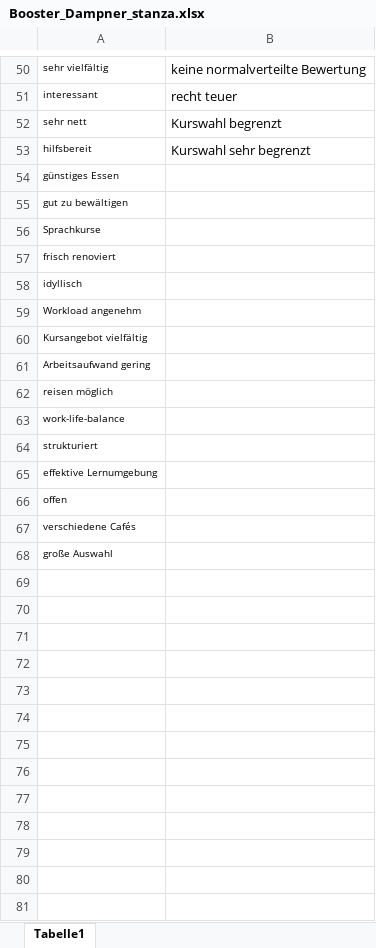
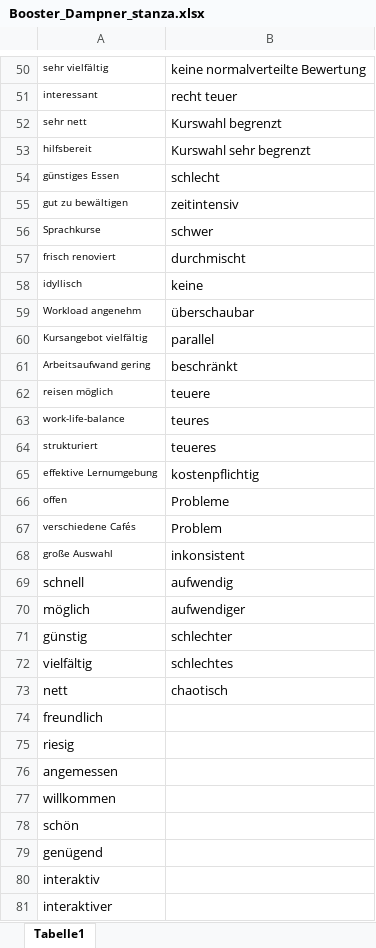
Before and after one commit to FabianDus1002/Data-Mining-Team9, an Excel workbook: data/Booster_Dampner_stanza.xlsx, sheet Tabelle1, drawn as a sheet; only a part is shown, gaps mark what is left out; values as stored, in another font and other column widths than the file's, no borders; the diff covers the shown part only; the diff names each change by its address in the sheet, - before the commit and + after, or states it on an @@ line.

Commit message:
new booster file

```diff
--- a/data/Booster_Dampner_stanza.xlsx (sheet Tabelle1)
+++ b/data/Booster_Dampner_stanza.xlsx (sheet Tabelle1)
-B54: (empty)
+B54: schlecht
-B55: (empty)
+B55: zeitintensiv
-B56: (empty)
+B56: schwer
-B57: (empty)
+B57: durchmischt
-B58: (empty)
+B58: keine
-B59: (empty)
+B59: überschaubar
-B60: (empty)
+B60: parallel
-B61: (empty)
+B61: beschränkt
-B62: (empty)
+B62: teuere
-B63: (empty)
+B63: teures
-B64: (empty)
+B64: teueres
-B65: (empty)
+B65: kostenpflichtig
-B66: (empty)
+B66: Probleme
-B67: (empty)
+B67: Problem
-B68: (empty)
+B68: inkonsistent
+row 69: schnell | aufwendig
+row 70: möglich | aufwendiger
+row 71: günstig | schlechter
+row 72: vielfältig | schlechtes
+row 73: nett | chaotisch
+row 74: freundlich
+row 75: riesig
+row 76: angemessen
+row 77: willkommen
+row 78: schön
+row 79: genügend
+row 80: interaktiv
+row 81: interaktiver
```
Also changed, not shown: 38 added rows elsewhere in this sheet, 1 other file.
